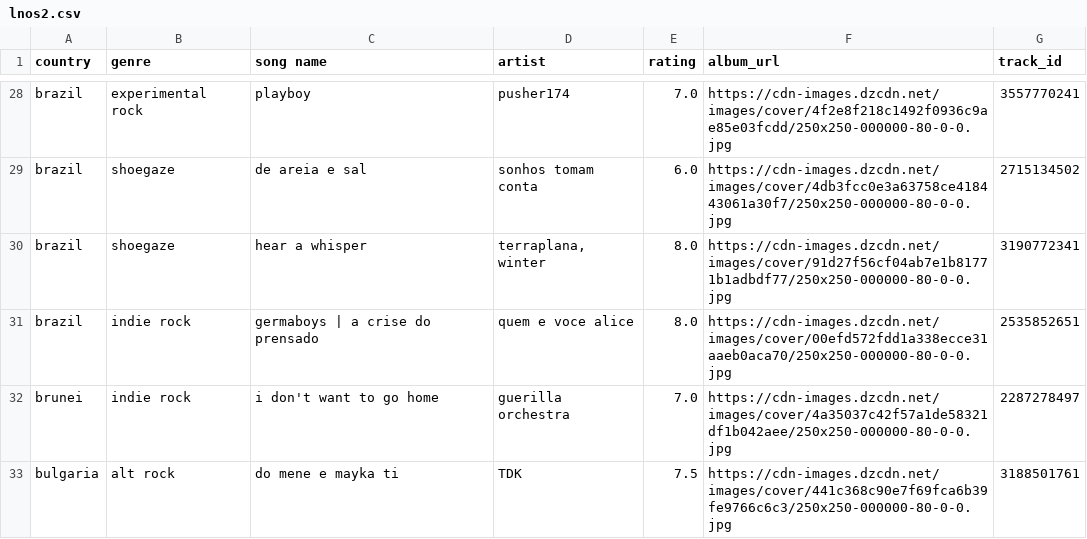
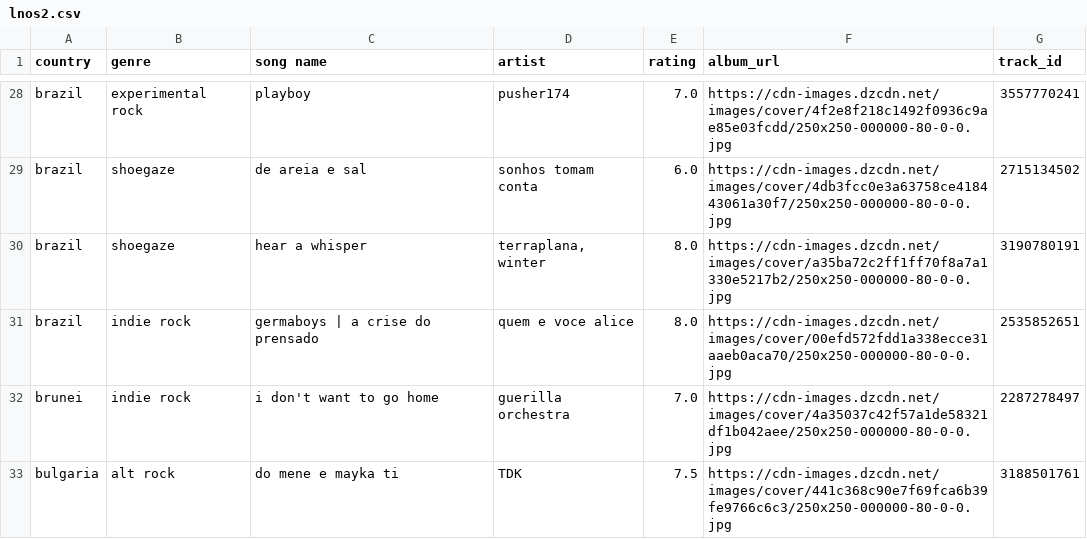
Before and after one commit to saladchalice/Alt-Around-the-World, a CSV file: data/lnos2.csv, drawn as a sheet; only a part is shown, gaps mark what is left out; the diff covers the shown part only.

```diff
--- a/data/lnos2.csv
+++ b/data/lnos2.csv
@@ -29,3 +29,3 @@ brazil,experimental rock,playboy,pusher174,7.0,https://cdn-images.dzcdn.net/imag
 brazil,shoegaze,de areia e sal,sonhos tomam conta,6.0,https://cdn-images.dzcdn.net/images/cover/4db3fcc0e3a63758ce418443061a30f7/250x250-000000-80-0-0.jpg,2715134502
-brazil,shoegaze,hear a whisper,"terraplana, winter",8.0,https://cdn-images.dzcdn.net/images/cover/91d27f56cf04ab7e1b81771b1adbdf77/250x250-000000-80-0-0.jpg,3190772341
+brazil,shoegaze,hear a whisper,"terraplana, winter",8.0,https://cdn-images.dzcdn.net/images/cover/a35ba72c2ff1ff70f8a7a1330e5217b2/250x250-000000-80-0-0.jpg,3190780191
 brazil,indie rock,germaboys | a crise do prensado,quem e voce alice,8.0,https://cdn-images.dzcdn.net/images/cover/00efd572fdd1a338ecce31aaeb0aca70/250x250-000000-80-0-0.jpg,2535852651
```
Also changed, not shown: 8 edited cells elsewhere in this file, 1 other file.
